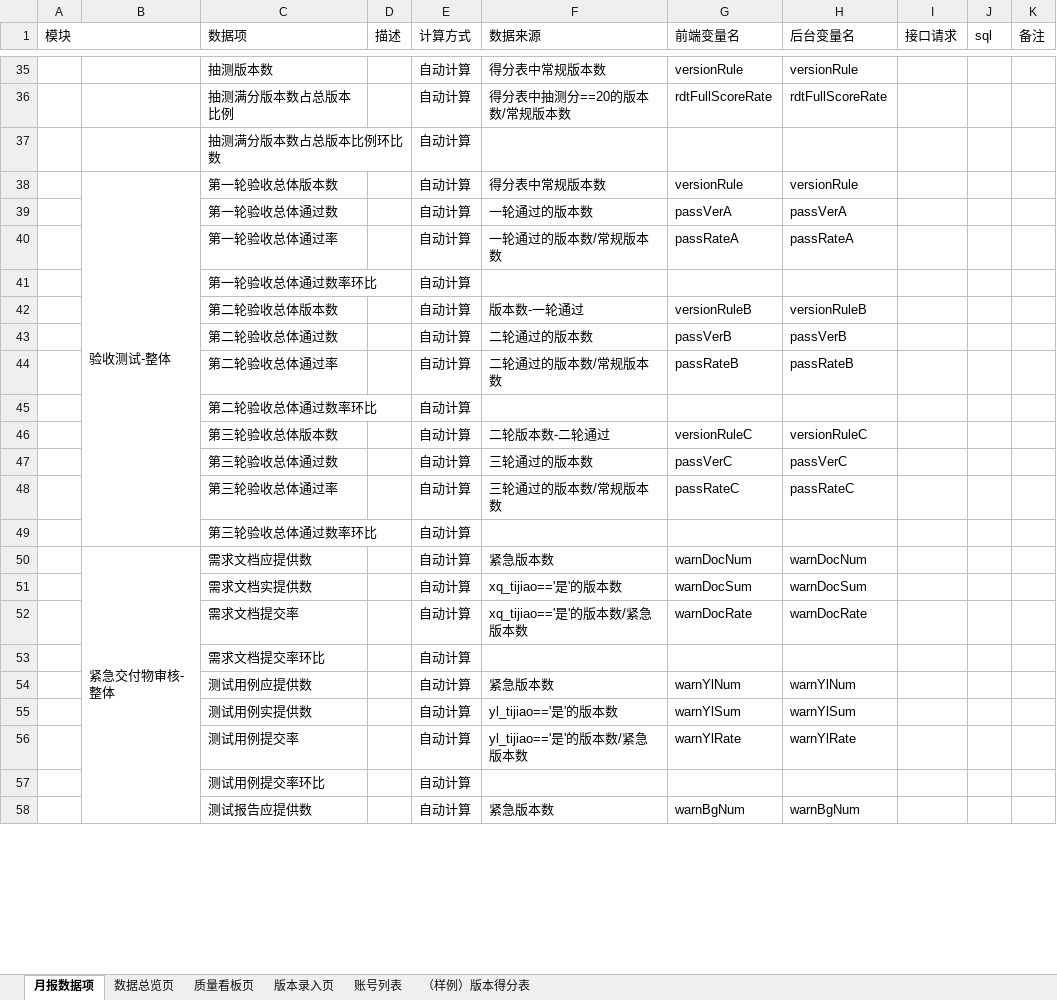
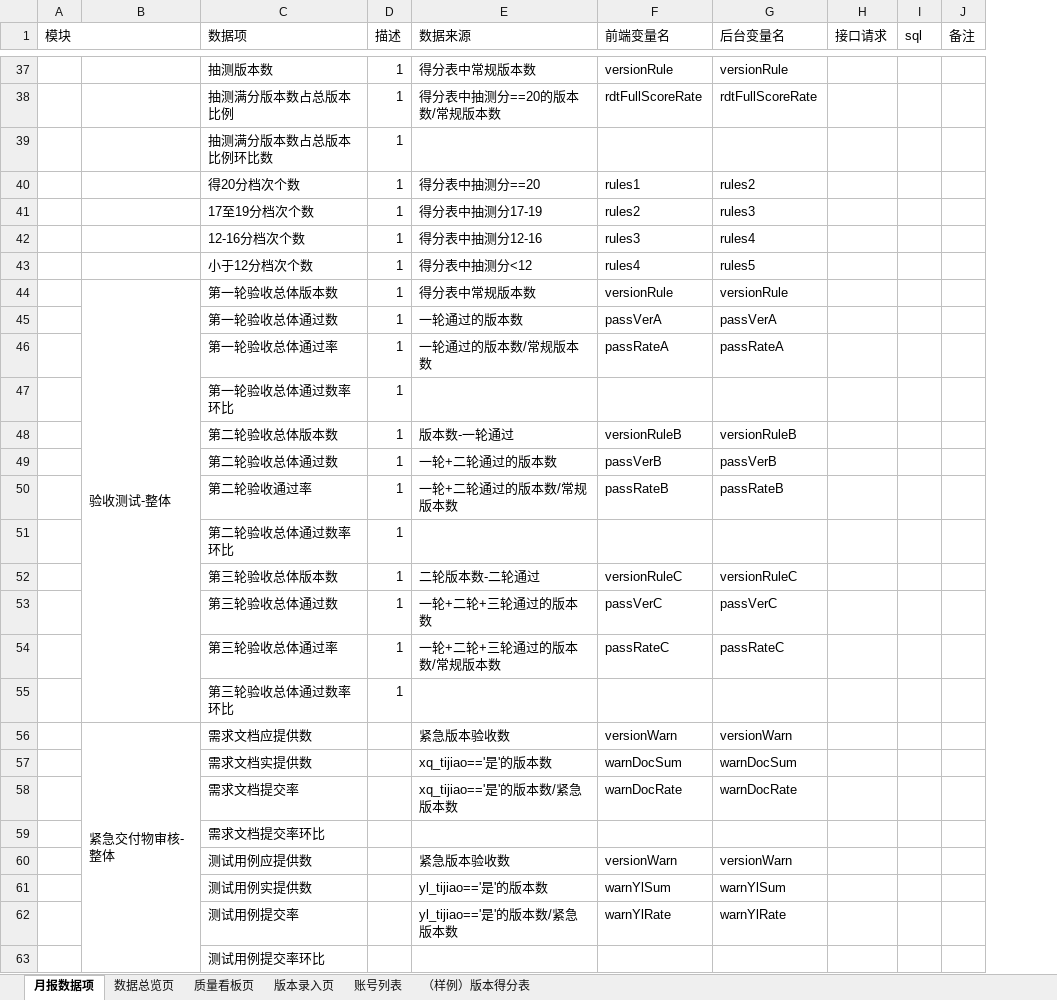
Before and after one commit to lhk0705/scoreIndex, an Excel workbook: static/需求/字段(11.1).xlsx, sheet 月报数据项, drawn as a sheet; only a part is shown, gaps mark what is left out; values as stored, in another font and other column widths than the file's, no cell formats; removed rows and columns are numbered as before the commit, all else as after; the diff covers the shown part only; the diff names each change by its address in the sheet, - before the commit and + after, or states it on an @@ line.

```diff
--- a/static/需求/字段(11.1).xlsx (sheet 月报数据项)
+++ b/static/需求/字段(11.1).xlsx (sheet 月报数据项)
-column E (计算方式), rows 35-53: all 自动计算; rows 55-57: all 自动计算
-D37:D39 (描述): (empty)
+D37:D39 (描述): 1
+row 40:  |  | 得20分档次个数 | 1 | 得分表中抽测分==20 | rules1 | rules2
+row 41:  |  | 17至19分档次个数 | 1 | 得分表中抽测分17-19 | rules2 | rules3
+row 42:  |  | 12-16分档次个数 | 1 | 得分表中抽测分12-16 | rules3 | rules4
+row 43:  |  | 小于12分档次个数 | 1 | 得分表中抽测分<12 | rules4 | rules5
-D44:D55 (描述): (empty)
+D44:D55 (描述): 1
-E49 (数据来源): 二轮通过的版本数
+E49 (数据来源): 一轮+二轮通过的版本数
-C50 (数据项): 第二轮验收总体通过率
+C50 (数据项): 第二轮验收通过率
-E50 (数据来源): 二轮通过的版本数/常规版本数
+E50 (数据来源): 一轮+二轮通过的版本数/常规版本数
-E53 (数据来源): 三轮通过的版本数
+E53 (数据来源): 一轮+二轮+三轮通过的版本数
-E54 (数据来源): 三轮通过的版本数/常规版本数
+E54 (数据来源): 一轮+二轮+三轮通过的版本数/常规版本数
-E56 (数据来源): 紧急版本数
+E56 (数据来源): 紧急版本验收数
-F56 (前端变量名): warnDocNum
+F56 (前端变量名): versionWarn
-G56 (后台变量名): warnDocNum
+G56 (后台变量名): versionWarn
-row 54:  |  | 测试用例应提供数 |  | 自动计算 | 紧急版本数 | warnYlNum | warnYlNum
+row 60:  |  | 测试用例应提供数 |  | 紧急版本验收数 | versionWarn | versionWarn
-row 58:  |  | 测试报告应提供数 |  | 自动计算 | 紧急版本数 | warnBgNum | warnBgNum
```
Also changed, not shown: 3 added rows, 8 removed rows and 80 edited cells elsewhere in this sheet, cell formats, hidden cells, 1 other file.
